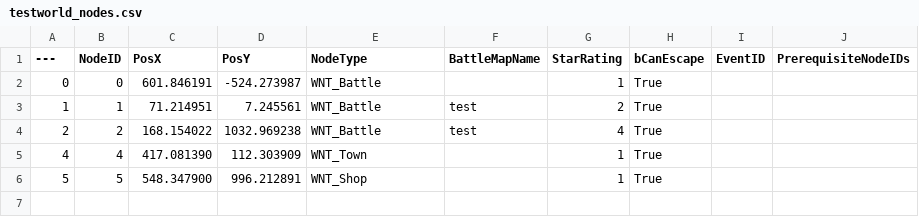
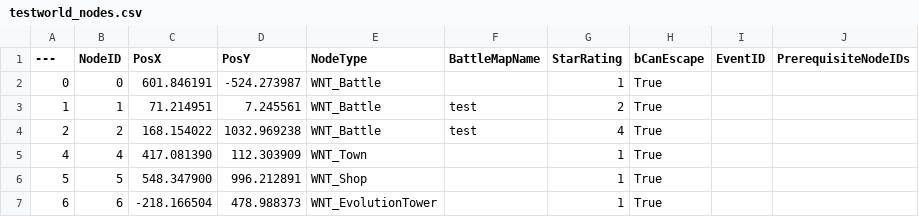
Before and after one commit to LeavesF/LFP2D, a CSV file: Saved/WorldMaps/testworld_nodes.csv, drawn as a sheet; the diff names each change by its address in the sheet, - before the commit and + after, or states it on an @@ line.

Commit message:
[+] Add evolution tower

```diff
--- a/Saved/WorldMaps/testworld_nodes.csv
+++ b/Saved/WorldMaps/testworld_nodes.csv
+row 7: 6 | 6 | -218.166504 | 478.988373 | WNT_EvolutionTower |  | 1 | True
```
Also changed, not shown: 18 other files.
